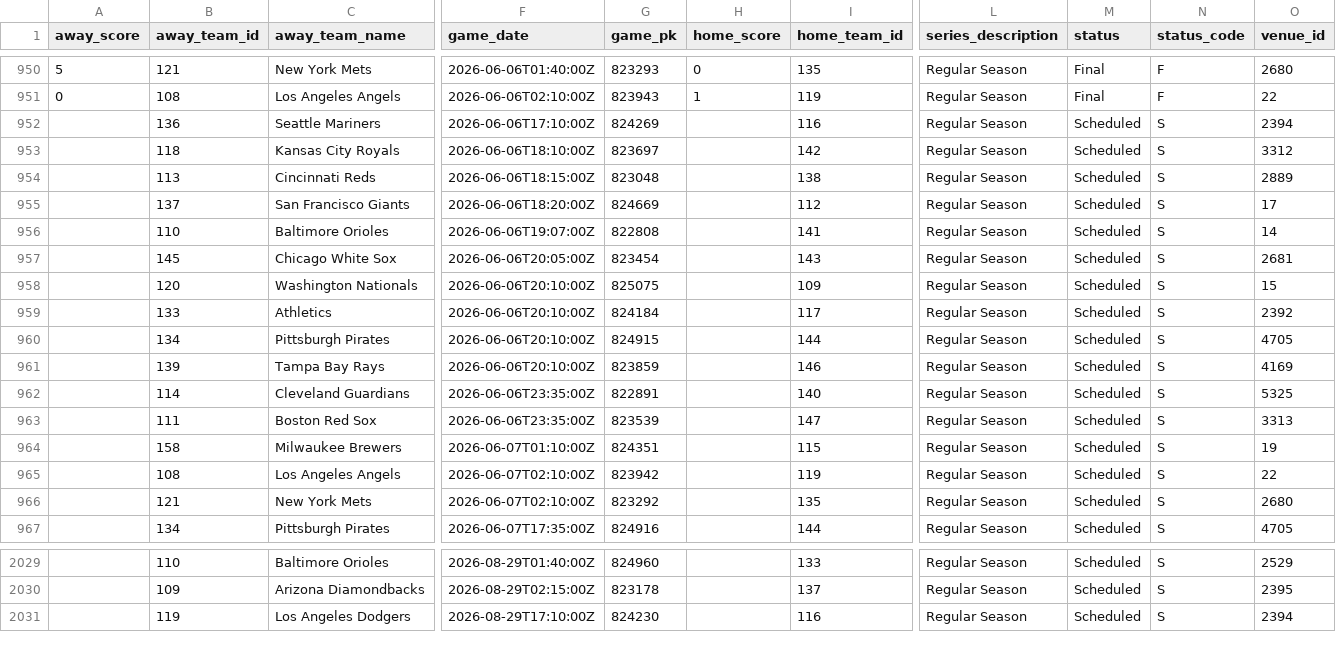
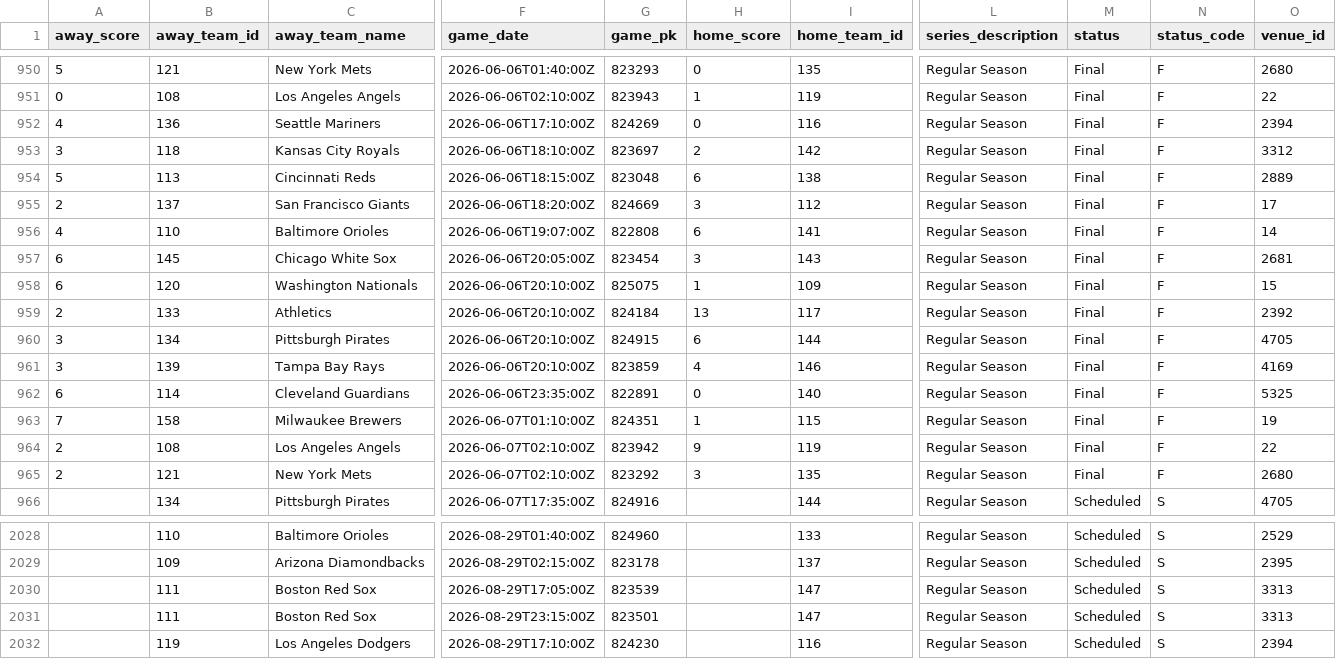
Before and after one commit to fuku8/mlb-data, a CSV file: data/schedule.csv, drawn as a sheet; only a part is shown, gaps mark what is left out; removed rows and columns are numbered as before the commit, all else as after; rows hold the shown columns only; the diff covers the shown part only; the diff names each change by its address in the sheet, - before the commit and + after, or states it on an @@ line.

```diff
--- a/data/schedule.csv
+++ b/data/schedule.csv
-A952 (away_score): (empty)
+A952 (away_score): 4
-H952 (home_score): (empty)
+H952 (home_score): 0
-M952:M962 (status): Scheduled
+M952:M962 (status): Final
-N952:N962 (status_code): S
+N952:N962 (status_code): F
-A953 (away_score): (empty)
+A953 (away_score): 3
-H953 (home_score): (empty)
+H953 (home_score): 2
-A954 (away_score): (empty)
+A954 (away_score): 5
-H954 (home_score): (empty)
+H954 (home_score): 6
-A955 (away_score): (empty)
+A955 (away_score): 2
-H955 (home_score): (empty)
+H955 (home_score): 3
-A956 (away_score): (empty)
+A956 (away_score): 4
-H956 (home_score): (empty)
+H956 (home_score): 6
-A957:A958 (away_score): (empty)
+A957:A958 (away_score): 6
-H957 (home_score): (empty)
+H957 (home_score): 3
-H958 (home_score): (empty)
+H958 (home_score): 1
-A959 (away_score): (empty)
+A959 (away_score): 2
-H959 (home_score): (empty)
+H959 (home_score): 13
-A960:A961 (away_score): (empty)
+A960:A961 (away_score): 3
-H960 (home_score): (empty)
+H960 (home_score): 6
-H961 (home_score): (empty)
+H961 (home_score): 4
-A962 (away_score): (empty)
+A962 (away_score): 6
-H962 (home_score): (empty)
+H962 (home_score): 0
-row 963:  | 111 | Boston Red Sox | 2026-06-06T23:35:00Z | 823539 |  | 147 | Regular Season | Scheduled | S | 3313
-A963 (away_score): (empty)
+A963 (away_score): 7
-H963 (home_score): (empty)
+H963 (home_score): 1
-M963:M965 (status): Scheduled
+M963:M965 (status): Final
-N963:N965 (status_code): S
+N963:N965 (status_code): F
-A964:A965 (away_score): (empty)
+A964:A965 (away_score): 2
-H964 (home_score): (empty)
+H964 (home_score): 9
-H965 (home_score): (empty)
+H965 (home_score): 3
+row 2030:  | 111 | Boston Red Sox | 2026-08-29T17:05:00Z | 823539 |  | 147 | Regular Season | Scheduled | S | 3313
+row 2031:  | 111 | Boston Red Sox | 2026-08-29T23:15:00Z | 823501 |  | 147 | Regular Season | Scheduled | S | 3313
```
Also changed, not shown: 1 removed row elsewhere in this file, data/player_fielding.csv, data/player_hitting.csv, 4 other files.
